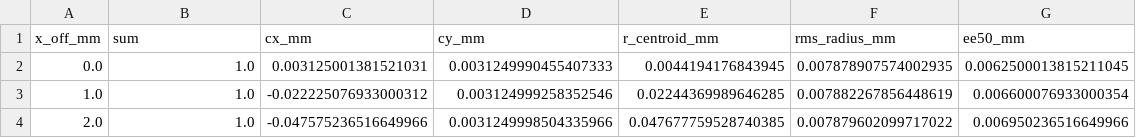
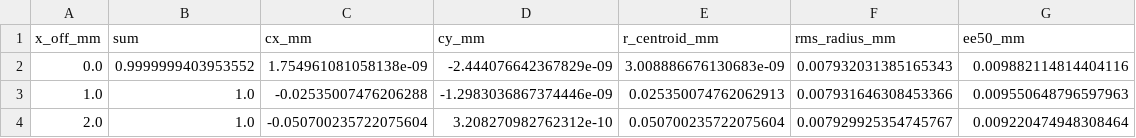
Before and after one commit to yuanhaowang1213/imaging_sim, a CSV file: out/offaxis/metrics.csv, drawn as a sheet.

```diff
--- a/out/offaxis/metrics.csv
+++ b/out/offaxis/metrics.csv
@@ -1,4 +1,4 @@
 x_off_mm,sum,cx_mm,cy_mm,r_centroid_mm,rms_radius_mm,ee50_mm
-0.0,1.0,0.003125001381521031,0.0031249990455407333,0.0044194176843945,0.007878907574002935,0.0062500013815211045
-1.0,1.0,-0.022225076933000312,0.003124999258352546,0.02244369989646285,0.007882267856448619,0.006600076933000354
-2.0,1.0,-0.047575236516649966,0.0031249998504335966,0.047677759528740385,0.007879602099717022,0.006950236516649966
+0.0,0.9999999403953552,1.754961081058138e-09,-2.444076642367829e-09,3.008886676130683e-09,0.007932031385165343,0.009882114814404116
+1.0,1.0,-0.02535007476206288,-1.2983036867374446e-09,0.025350074762062913,0.007931646308453366,0.009550648796597963
+2.0,1.0,-0.050700235722075604,3.208270982762312e-10,0.050700235722075604,0.007929925354745767,0.009220474948308464
```
Also changed, not shown: out/sweep_N/metrics.csv, out/sweep_lambda/metrics.csv, 18 other files.
